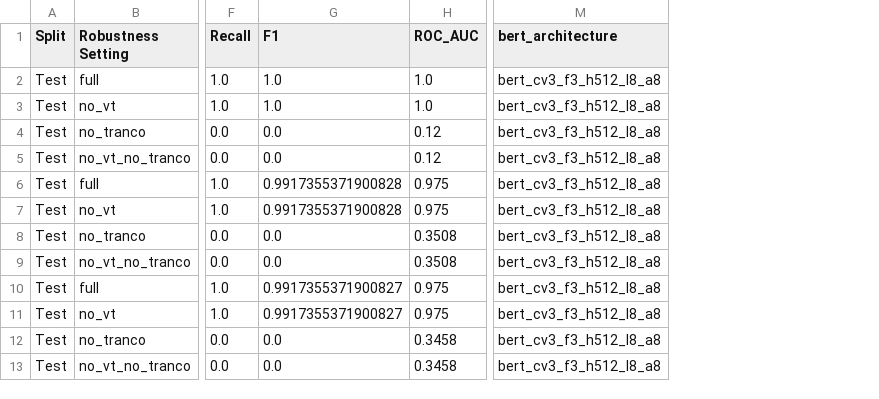
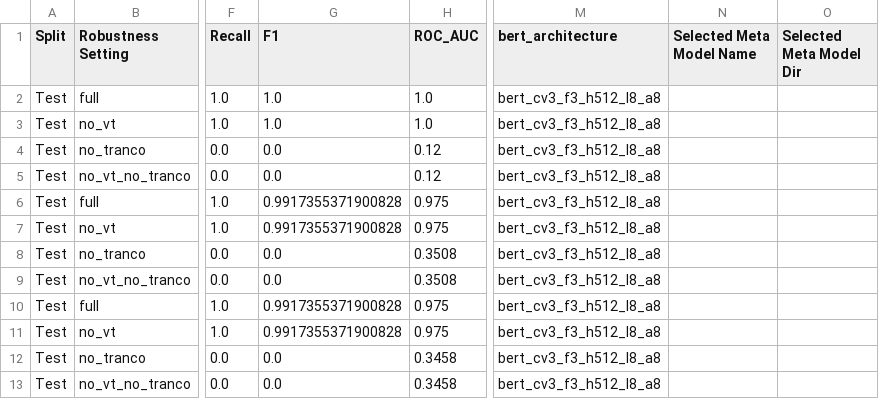
Before and after one commit to Darben8/ml_url_classification, a CSV file: data/results/paper_robustness.csv, drawn as a sheet; only a part is shown, gaps mark what is left out; the diff covers the shown part only; the diff names each change by its address in the sheet, - before the commit and + after, or states it on an @@ line.

Commit message:
updated results folder, paper evaluation files and meta model scripts

```diff
--- a/data/results/paper_robustness.csv
+++ b/data/results/paper_robustness.csv
+column N (Selected Meta Model Name), empty
+column O (Selected Meta Model Dir), empty
-G10:G11 (F1): 0.9917355371900827
+G10:G11 (F1): 0.9917355371900828
```
Also changed, not shown: 12 added rows elsewhere in this file, data/results/paper_error_analysis_all.csv, data/results/paper_error_analysis_false_negatives.csv, 21 other files.
